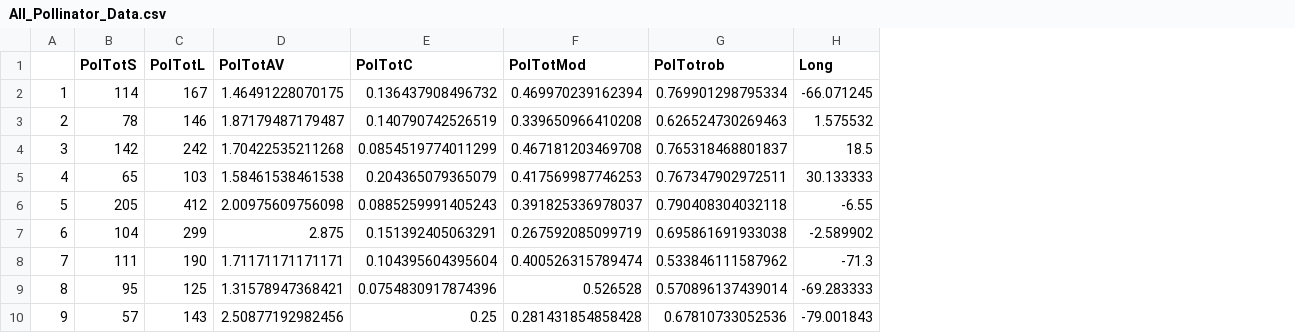
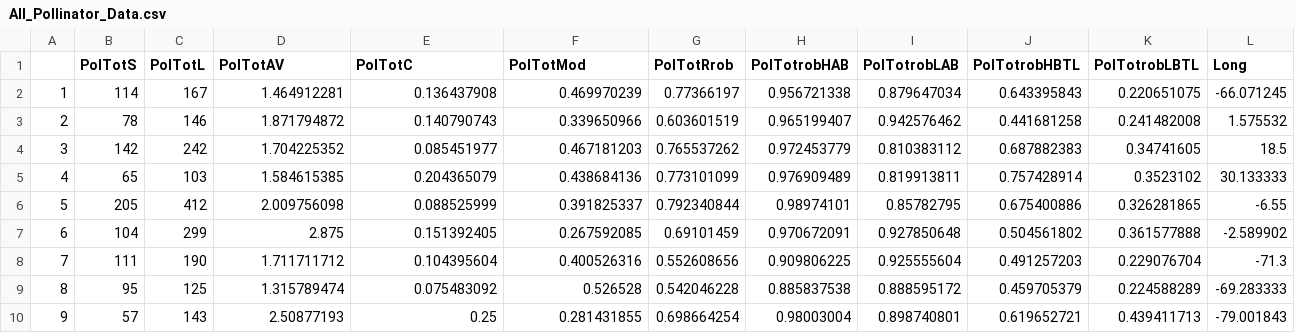
Before and after one commit to RD-Diss/Network-Properties, a CSV file: All_Pollinator_Data.csv, drawn as a sheet; only a part is shown; removed rows and columns are numbered as before the commit, all else as after; the diff covers the shown part only; the diff names each change by its address in the sheet, - before the commit and + after, or states it on an @@ line.

```diff
--- a/All_Pollinator_Data.csv
+++ b/All_Pollinator_Data.csv
-column G (PolTotrob), rows 2-10: 0.769901298795334 | 0.626524730269463 | 0.765318468801837 | 0.767347902972511 | 0.790408304032118 | 0.695861691933038 | 0.533846111587962 | 0.570896137439014 | 0.67810733052536
+column G (PolTotRrob), rows 2-10: 0.77366197 | 0.603601519 | 0.765537262 | 0.773101099 | 0.792340844 | 0.69101459 | 0.552608656 | 0.542046228 | 0.698664254
+column H (PolTotrobHAB), rows 2-10: 0.956721338 | 0.965199407 | 0.972453779 | 0.976909489 | 0.98974101 | 0.970672091 | 0.909806225 | 0.885837538 | 0.98003004
+column I (PolTotrobLAB), rows 2-10: 0.879647034 | 0.942576462 | 0.810383112 | 0.819913811 | 0.85782795 | 0.927850648 | 0.925555604 | 0.888595172 | 0.898740801
+column J (PolTotrobHBTL), rows 2-10: 0.643395843 | 0.441681258 | 0.687882383 | 0.757428914 | 0.675400886 | 0.504561802 | 0.491257203 | 0.459705379 | 0.619652721
+column K (PolTotrobLBTL), rows 2-10: 0.220651075 | 0.241482008 | 0.34741605 | 0.3523102 | 0.326281865 | 0.361577888 | 0.229076704 | 0.224588289 | 0.439411713
-D2 (PolTotAV): 1.46491228070175
+D2 (PolTotAV): 1.464912281
-E2 (PolTotC): 0.136437908496732
+E2 (PolTotC): 0.136437908
-F2 (PolTotMod): 0.469970239162394
+F2 (PolTotMod): 0.469970239
-D3 (PolTotAV): 1.87179487179487
+D3 (PolTotAV): 1.871794872
-E3 (PolTotC): 0.140790742526519
+E3 (PolTotC): 0.140790743
-F3 (PolTotMod): 0.339650966410208
+F3 (PolTotMod): 0.339650966
-D4 (PolTotAV): 1.70422535211268
+D4 (PolTotAV): 1.704225352
-E4 (PolTotC): 0.0854519774011299
+E4 (PolTotC): 0.085451977
-F4 (PolTotMod): 0.467181203469708
+F4 (PolTotMod): 0.467181203
-D5 (PolTotAV): 1.58461538461538
+D5 (PolTotAV): 1.584615385
-E5 (PolTotC): 0.204365079365079
+E5 (PolTotC): 0.204365079
-F5 (PolTotMod): 0.417569987746253
+F5 (PolTotMod): 0.438684136
-D6 (PolTotAV): 2.00975609756098
+D6 (PolTotAV): 2.009756098
-E6 (PolTotC): 0.0885259991405243
+E6 (PolTotC): 0.088525999
-F6 (PolTotMod): 0.391825336978037
+F6 (PolTotMod): 0.391825337
-E7 (PolTotC): 0.151392405063291
+E7 (PolTotC): 0.151392405
-F7 (PolTotMod): 0.267592085099719
+F7 (PolTotMod): 0.267592085
-D8 (PolTotAV): 1.71171171171171
+D8 (PolTotAV): 1.711711712
-E8 (PolTotC): 0.104395604395604
+E8 (PolTotC): 0.104395604
-F8 (PolTotMod): 0.400526315789474
+F8 (PolTotMod): 0.400526316
-D9 (PolTotAV): 1.31578947368421
+D9 (PolTotAV): 1.315789474
-E9 (PolTotC): 0.0754830917874396
+E9 (PolTotC): 0.075483092
-D10 (PolTotAV): 2.50877192982456
+D10 (PolTotAV): 2.50877193
-F10 (PolTotMod): 0.281431854858428
+F10 (PolTotMod): 0.281431855
```
Also changed, not shown: 46 edited cells elsewhere in this file, All_Parasite_Data.csv.
